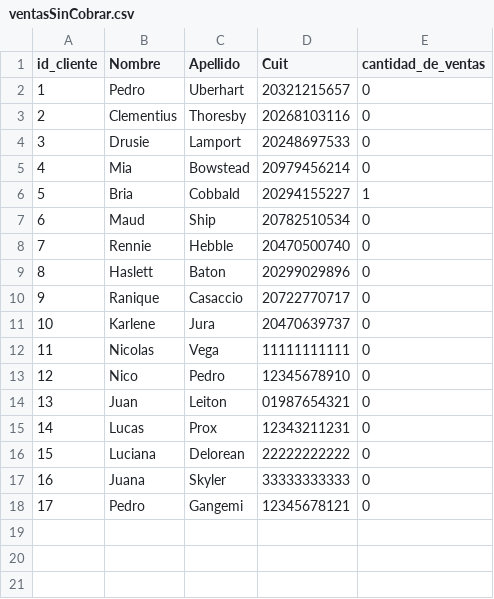
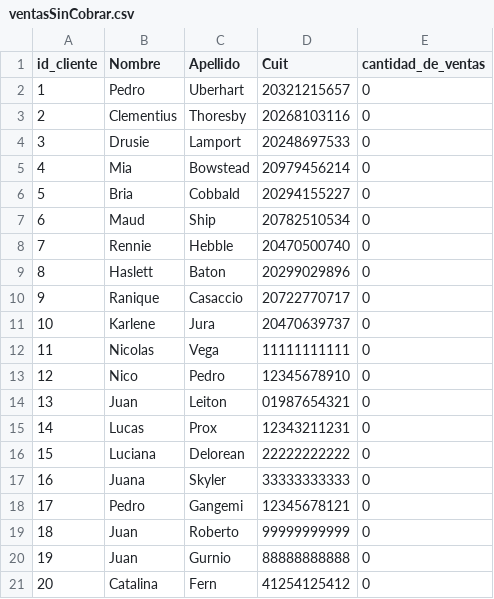
Before and after one commit to NicolasVega92/tp_laboratorio_1, a CSV file: Parcial_2_Labo_2020/ventasSinCobrar.csv, drawn as a sheet.

```diff
--- a/Parcial_2_Labo_2020/ventasSinCobrar.csv
+++ b/Parcial_2_Labo_2020/ventasSinCobrar.csv
@@ -5,3 +5,3 @@ id_cliente,Nombre,Apellido,Cuit,cantidad_de_ventas
 4,Mia,Bowstead,20979456214,0
-5,Bria,Cobbald,20294155227,1
+5,Bria,Cobbald,20294155227,0
 6,Maud,Ship,20782510534,0
@@ -18 +18,4 @@ id_cliente,Nombre,Apellido,Cuit,cantidad_de_ventas
 17,Pedro,Gangemi,12345678121,0
+18,Juan,Roberto,99999999999,0
+19,Juan,Gurnio,88888888888,0
+20,Catalina,Fern,41254125412,0
```
Also changed, not shown: Parcial_2_Labo_2020/cliente-data.csv, Parcial_2_Labo_2020/ventas-data.csv, 6 other files.
